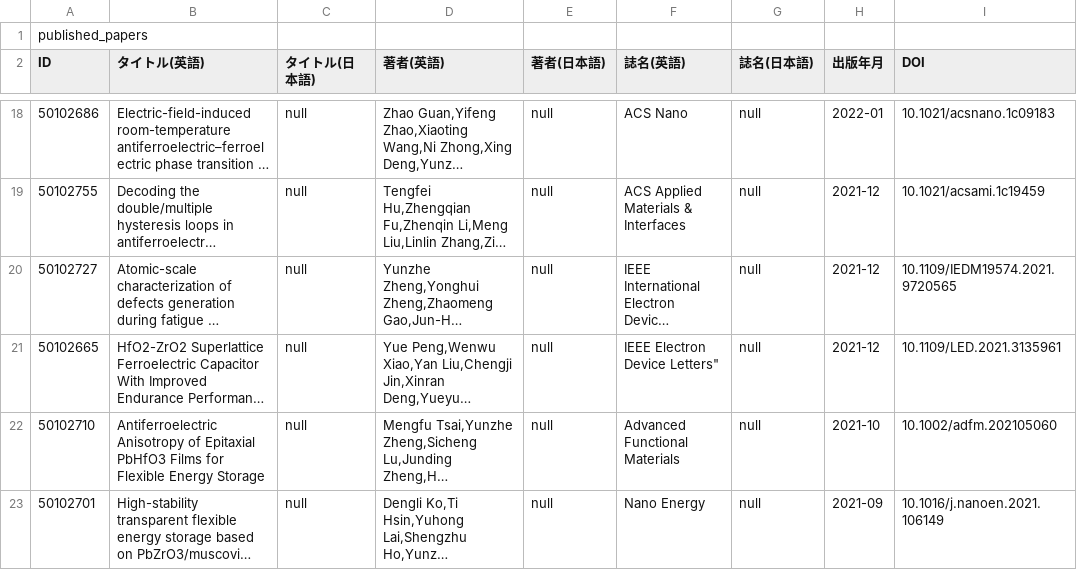
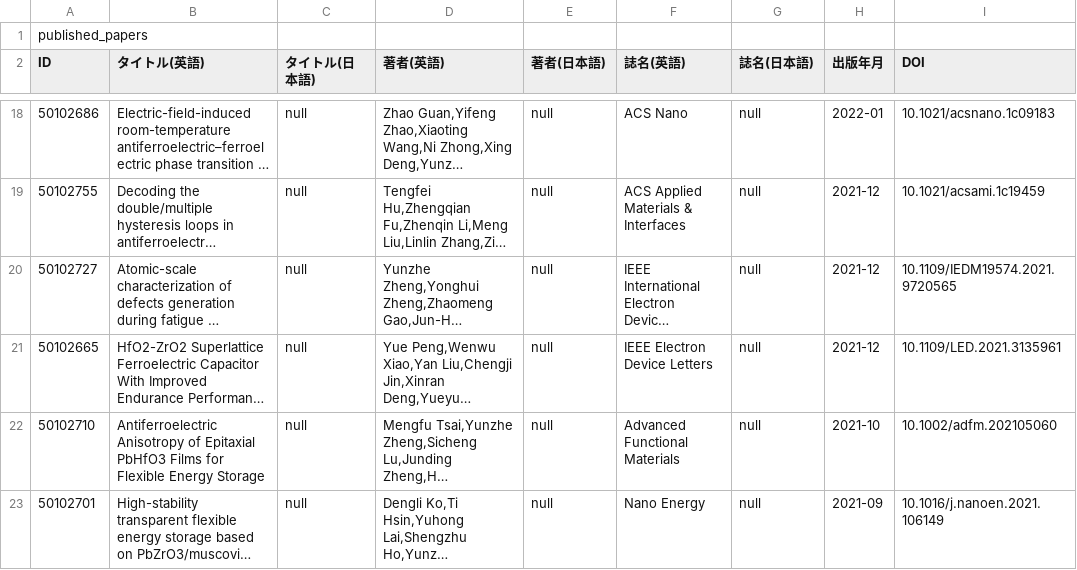
Before and after one commit to Yun-zhe-Zheng/Yun-zhe-Zheng.github.io, a CSV file: data/rm_published_papers.csv, drawn as a sheet; only a part is shown, gaps mark what is left out; long unchanged cells end in …; the diff names each change by its address in the sheet, - before the commit and + after, or states it on an @@ line.

Commit message:
Update rm_published_papers.csv

```diff
--- a/data/rm_published_papers.csv
+++ b/data/rm_published_papers.csv
-F21 (誌名(英語)): IEEE Electron Device Letters"
+F21 (誌名(英語)): IEEE Electron Device Letters
```
